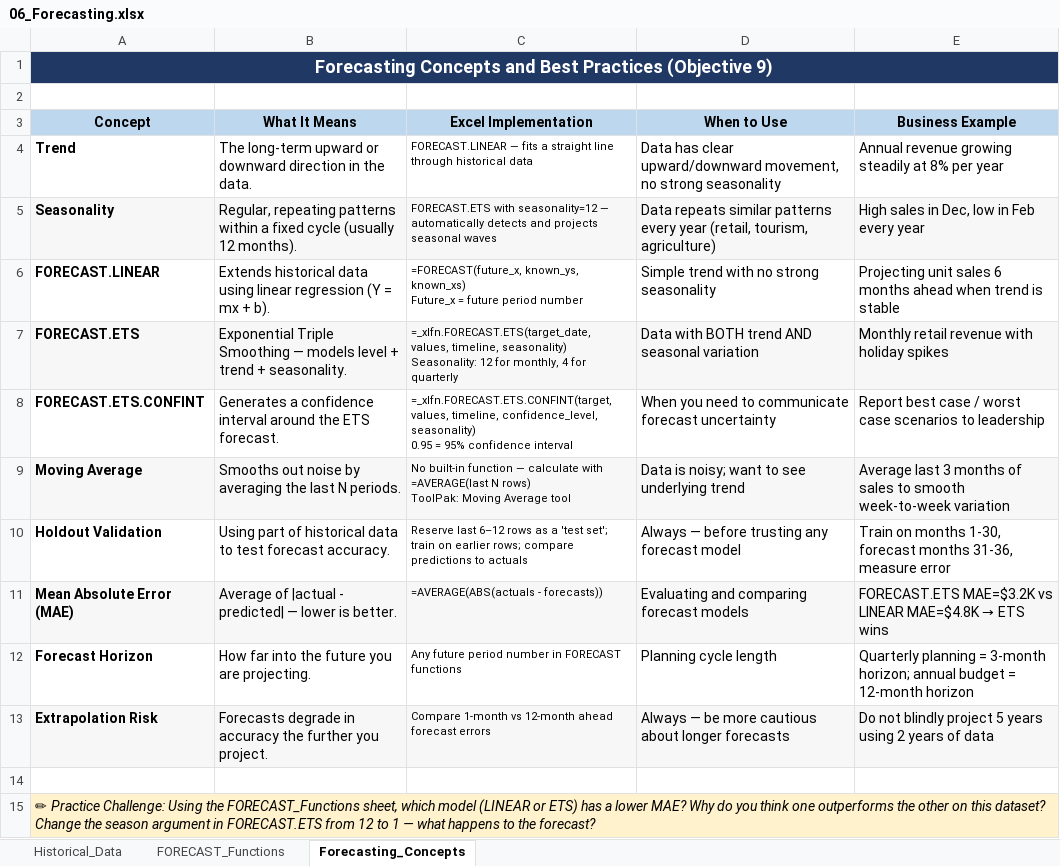
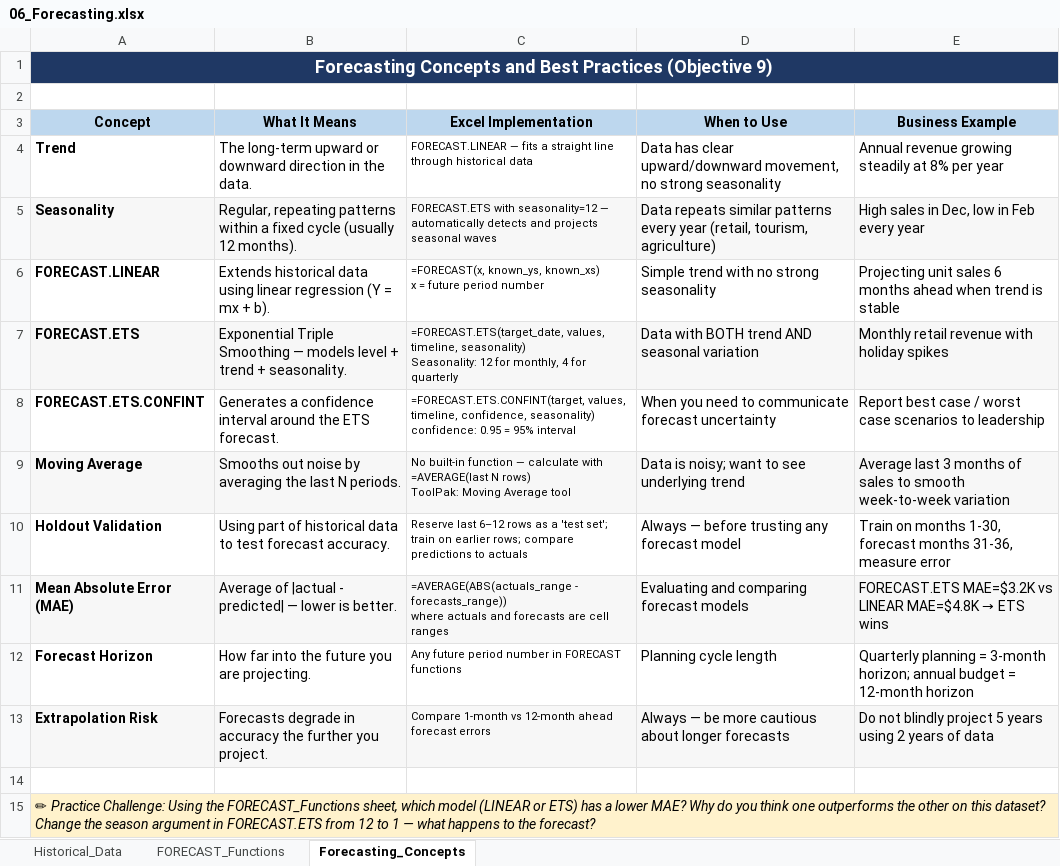
Before and after one commit to jjasser87/dtaexcel, an Excel workbook: rFLA300/chapter-12/06_Forecasting.xlsx, sheet Forecasting_Concepts, drawn as a sheet; values as stored, in another font and other column widths than the file's, no borders; formulas without a stored value are shown as written; ↵ is a line break in a cell; the diff names each change by its address in the sheet, - before the commit and + after, or states it on an @@ line.

Commit message:
Fix corrupted sheet3: store formula-syntax examples as text strings (not real formulas)

```diff
--- a/rFLA300/chapter-12/06_Forecasting.xlsx (sheet Forecasting_Concepts)
+++ b/rFLA300/chapter-12/06_Forecasting.xlsx (sheet Forecasting_Concepts)
-C6 (Excel Implementation): =FORECAST(future_x, known_ys, known_xs) ↵ Future_x = future…
+C6 (Excel Implementation): =FORECAST(x, known_ys, known_xs) ↵ x = future…
-C7 (Excel Implementation): =_xlfn.FORECAST.ETS(target_date, values, timeline,…
+C7 (Excel Implementation): =FORECAST.ETS(target_date, values, timeline,…
-C8 (Excel Implementation): =_xlfn.FORECAST.ETS.CONFINT(target, values, timeline, confidence_level, seasonality) ↵ 0.95 = 95% confidence interval
+C8 (Excel Implementation): =FORECAST.ETS.CONFINT(target, values, timeline, confidence, seasonality) ↵ confidence: 0.95 = 95% interval
-C11 (Excel Implementation): =AVERAGE(ABS(actuals - forecasts))
+C11 (Excel Implementation): =AVERAGE(ABS(actuals_range - forecasts_range)) ↵ where actuals and forecasts are cell ranges
```
